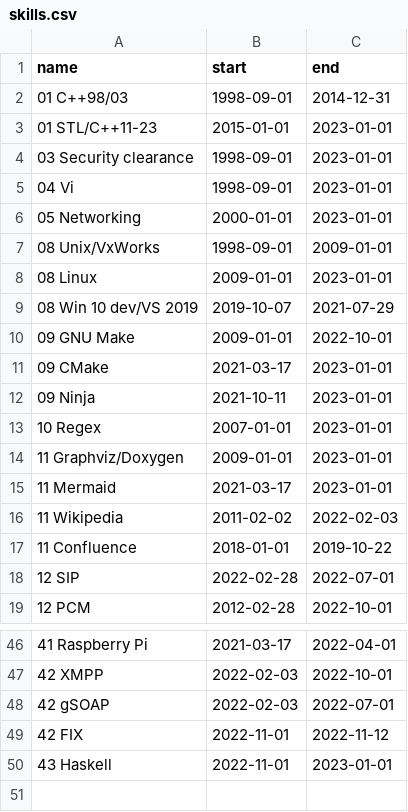
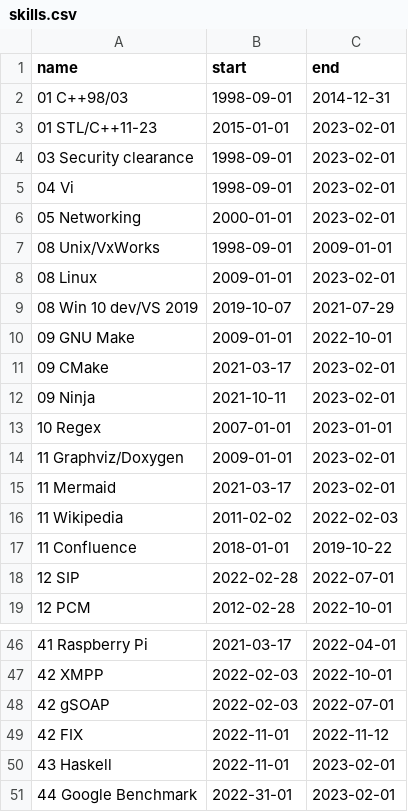
Before and after one commit to deanturpin/skills, a CSV file: skills.csv, drawn as a sheet; only a part is shown, gaps mark what is left out; the diff covers the shown part only.

Commit message:
add google benchmark

```diff
--- a/skills.csv
+++ b/skills.csv
@@ -2,15 +2,15 @@ name,start,end
 01 C++98/03,1998-09-01,2014-12-31
-01 STL/C++11-23,2015-01-01,2023-01-01
-03 Security clearance,1998-09-01,2023-01-01
-04 Vi,1998-09-01,2023-01-01
-05 Networking,2000-01-01,2023-01-01
+01 STL/C++11-23,2015-01-01,2023-02-01
+03 Security clearance,1998-09-01,2023-02-01
+04 Vi,1998-09-01,2023-02-01
+05 Networking,2000-01-01,2023-02-01
 08 Unix/VxWorks,1998-09-01,2009-01-01
-08 Linux,2009-01-01,2023-01-01
+08 Linux,2009-01-01,2023-02-01
 08 Win 10 dev/VS 2019,2019-10-07,2021-07-29
 09 GNU Make,2009-01-01,2022-10-01
-09 CMake,2021-03-17,2023-01-01
-09 Ninja,2021-10-11,2023-01-01
+09 CMake,2021-03-17,2023-02-01
+09 Ninja,2021-10-11,2023-02-01
 10 Regex,2007-01-01,2023-01-01
-11 Graphviz/Doxygen,2009-01-01,2023-01-01
-11 Mermaid,2021-03-17,2023-01-01
+11 Graphviz/Doxygen,2009-01-01,2023-02-01
+11 Mermaid,2021-03-17,2023-02-01
 11 Wikipedia,2011-02-02,2022-02-03
@@ -49,2 +49,3 @@ name,start,end
 42 FIX,2022-11-01,2022-11-12
-43 Haskell,2022-11-01,2023-01-01
+43 Haskell,2022-11-01,2023-02-01
+44 Google Benchmark,2022-31-01,2023-02-01
```
Also changed, not shown: 8 edited cells elsewhere in this file.
